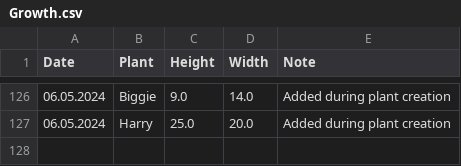
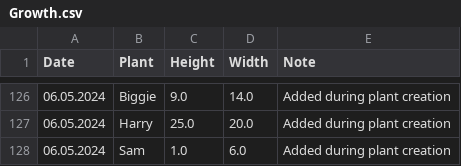
Before and after one commit to MarcoTz/Plants, a CSV file: Logs/Growth.csv, drawn as a sheet; only a part is shown, gaps mark what is left out.

```diff
--- a/Logs/Growth.csv
+++ b/Logs/Growth.csv
@@ -127 +127,2 @@ Date;Plant;Height;Width;Note
 06.05.2024;Harry;25.0;20.0;Added during plant creation
+06.05.2024;Sam;1.0;6.0;Added during plant creation
```
Also changed, not shown: 25 other files.
